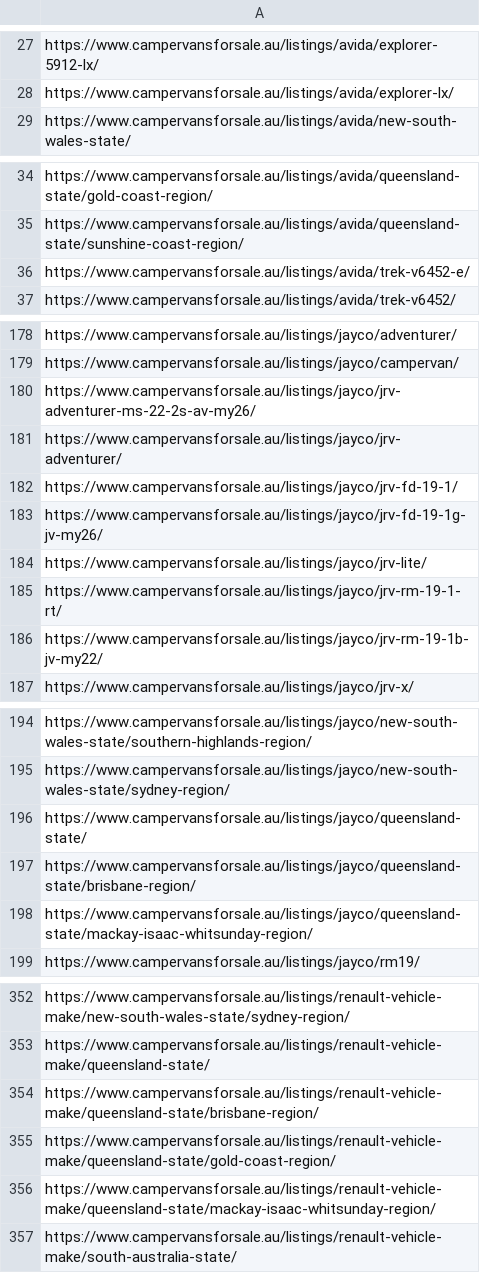
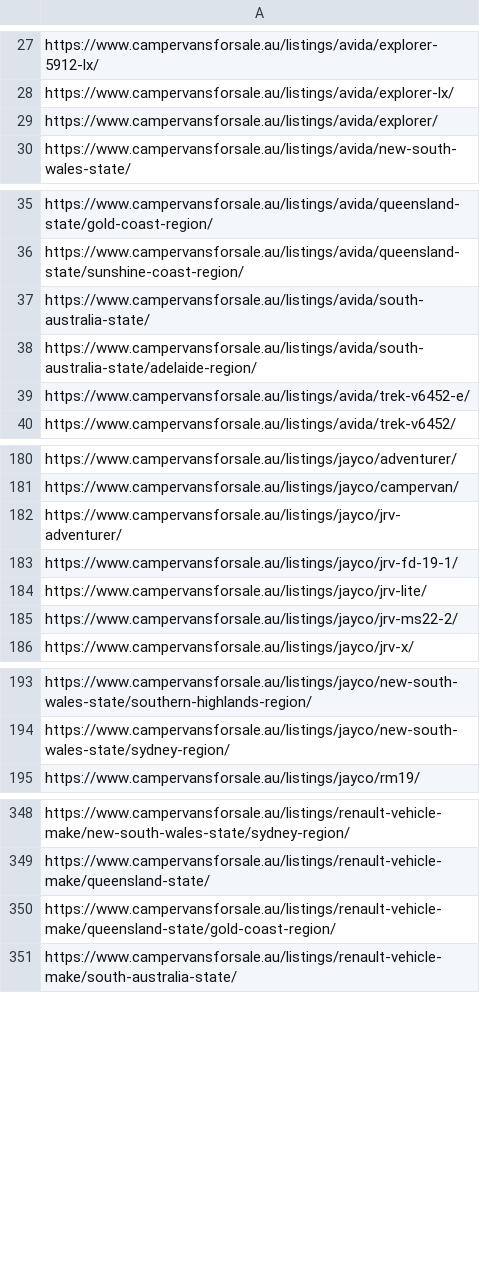
Before and after one commit to sangeethaWeblogix/cvs, a CSV file: src/app/url.csv, drawn as a sheet; only a part is shown, gaps mark what is left out; the diff covers the shown part only.

```diff
--- a/src/app/url.csv
+++ b/src/app/url.csv
@@ -28,2 +28,3 @@ https://www.campervansforsale.au/listings/avida/explorer-5912-lx/
 https://www.campervansforsale.au/listings/avida/explorer-lx/
+https://www.campervansforsale.au/listings/avida/explorer/
 https://www.campervansforsale.au/listings/avida/new-south-wales-state/
@@ -35,2 +36,4 @@ https://www.campervansforsale.au/listings/avida/queensland-state/gold-coast-regi
 https://www.campervansforsale.au/listings/avida/queensland-state/sunshine-coast-region/
+https://www.campervansforsale.au/listings/avida/south-australia-state/
+https://www.campervansforsale.au/listings/avida/south-australia-state/adelaide-region/
 https://www.campervansforsale.au/listings/avida/trek-v6452-e/
@@ -179,9 +181,6 @@ https://www.campervansforsale.au/listings/jayco/adventurer/
 https://www.campervansforsale.au/listings/jayco/campervan/
-https://www.campervansforsale.au/listings/jayco/jrv-adventurer-ms-22-2s-av-my26/
 https://www.campervansforsale.au/listings/jayco/jrv-adventurer/
 https://www.campervansforsale.au/listings/jayco/jrv-fd-19-1/
-https://www.campervansforsale.au/listings/jayco/jrv-fd-19-1g-jv-my26/
 https://www.campervansforsale.au/listings/jayco/jrv-lite/
-https://www.campervansforsale.au/listings/jayco/jrv-rm-19-1-rt/
-https://www.campervansforsale.au/listings/jayco/jrv-rm-19-1b-jv-my22/
+https://www.campervansforsale.au/listings/jayco/jrv-ms22-2/
 https://www.campervansforsale.au/listings/jayco/jrv-x/
@@ -195,5 +194,2 @@ https://www.campervansforsale.au/listings/jayco/new-south-wales-state/southern-h
 https://www.campervansforsale.au/listings/jayco/new-south-wales-state/sydney-region/
-https://www.campervansforsale.au/listings/jayco/queensland-state/
-https://www.campervansforsale.au/listings/jayco/queensland-state/brisbane-region/
-https://www.campervansforsale.au/listings/jayco/queensland-state/mackay-isaac-whitsunday-region/
 https://www.campervansforsale.au/listings/jayco/rm19/
@@ -353,5 +349,3 @@ https://www.campervansforsale.au/listings/renault-vehicle-make/new-south-wales-s
 https://www.campervansforsale.au/listings/renault-vehicle-make/queensland-state/
-https://www.campervansforsale.au/listings/renault-vehicle-make/queensland-state/brisbane-region/
 https://www.campervansforsale.au/listings/renault-vehicle-make/queensland-state/gold-coast-region/
-https://www.campervansforsale.au/listings/renault-vehicle-make/queensland-state/mackay-isaac-whitsunday-region/
 https://www.campervansforsale.au/listings/renault-vehicle-make/south-australia-state/
```
Also changed, not shown: 2 added rows, 2 removed rows and 1 edited cell elsewhere in this file.
